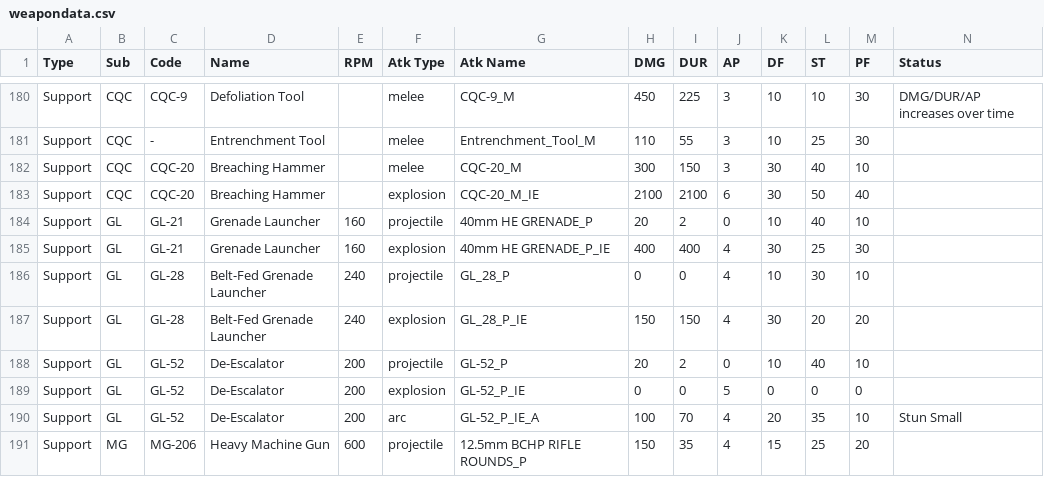
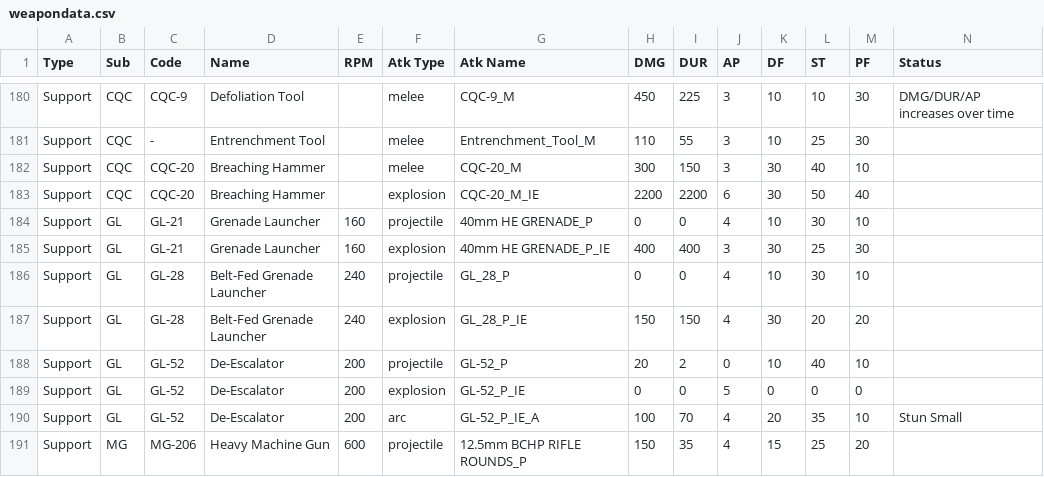
Before and after one commit to chesslogic/supercalc, a CSV file: weapons/weapondata.csv, drawn as a sheet; only a part is shown, gaps mark what is left out.

Commit message:
Add CSV-based tests and update weapon stats
Add CSV parsing helpers and tests that load the checked-in weapons/weapondata.csv to validate specific weapon rows. New tests assert GL-21 projectile is zero-impact with updated AP/DF/ST/PF values and that GL-21 explosion AP and CQC-20 explosion damage reflect recent game changes (CQC-20 DMG/DUR -> 2200). Also import readFileSync in the test and update weapons/weapondata.csv rows to match the asserted values.

```diff
--- a/weapons/weapondata.csv
+++ b/weapons/weapondata.csv
@@ -182,5 +182,5 @@ Support,CQC,-,Entrenchment Tool,,melee,Entrenchment_Tool_M,110,55,3,10,25,30,
 Support,CQC,CQC-20,Breaching Hammer,,melee,CQC-20_M,300,150,3,30,40,10,
-Support,CQC,CQC-20,Breaching Hammer,,explosion,CQC-20_M_IE,2100,2100,6,30,50,40,
-Support,GL,GL-21,Grenade Launcher,160,projectile,40mm HE GRENADE_P,20,2,0,10,40,10,
-Support,GL,GL-21,Grenade Launcher,160,explosion,40mm HE GRENADE_P_IE,400,400,4,30,25,30,
+Support,CQC,CQC-20,Breaching Hammer,,explosion,CQC-20_M_IE,2200,2200,6,30,50,40,
+Support,GL,GL-21,Grenade Launcher,160,projectile,40mm HE GRENADE_P,0,0,4,10,30,10,
+Support,GL,GL-21,Grenade Launcher,160,explosion,40mm HE GRENADE_P_IE,400,400,3,30,25,30,
 Support,GL,GL-28,Belt-Fed Grenade Launcher,240,projectile,GL_28_P,0,0,4,10,30,10,
```
Also changed, not shown: 1 other file.
